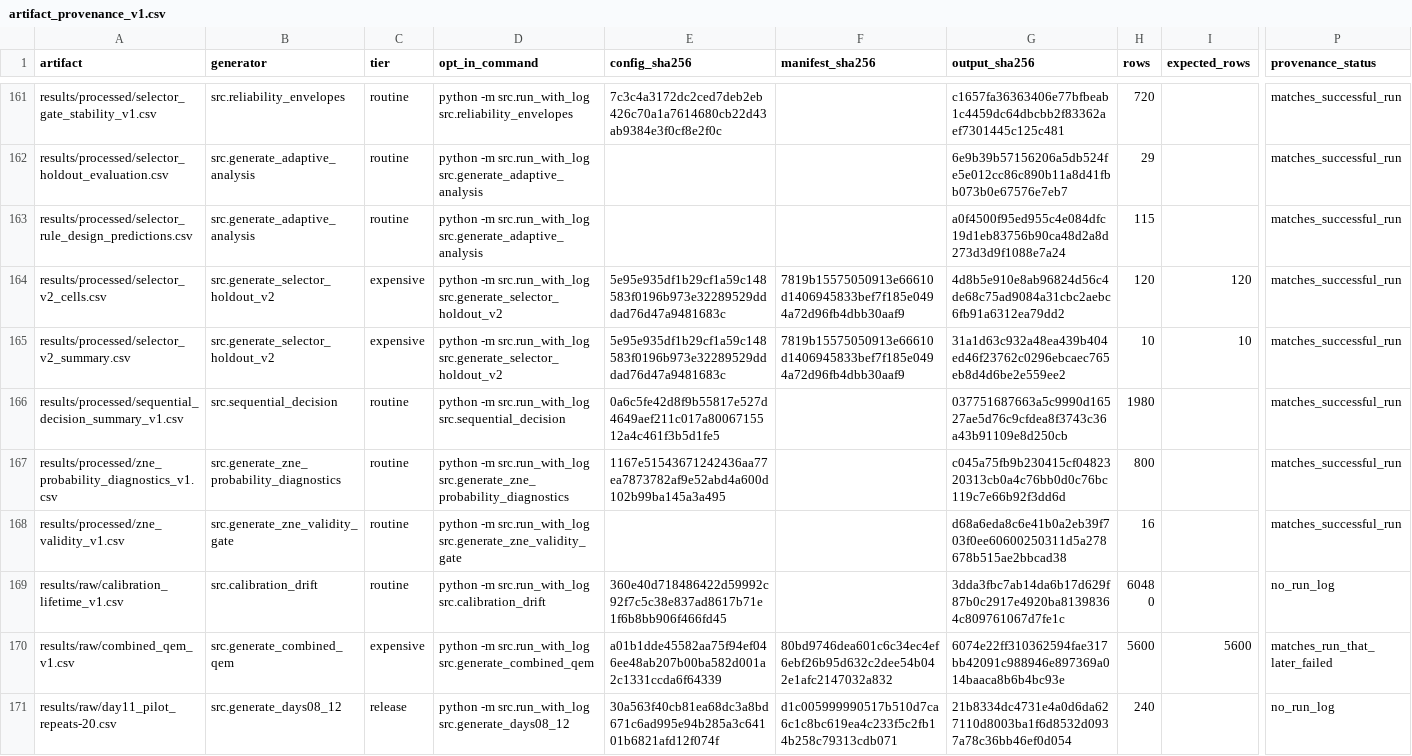
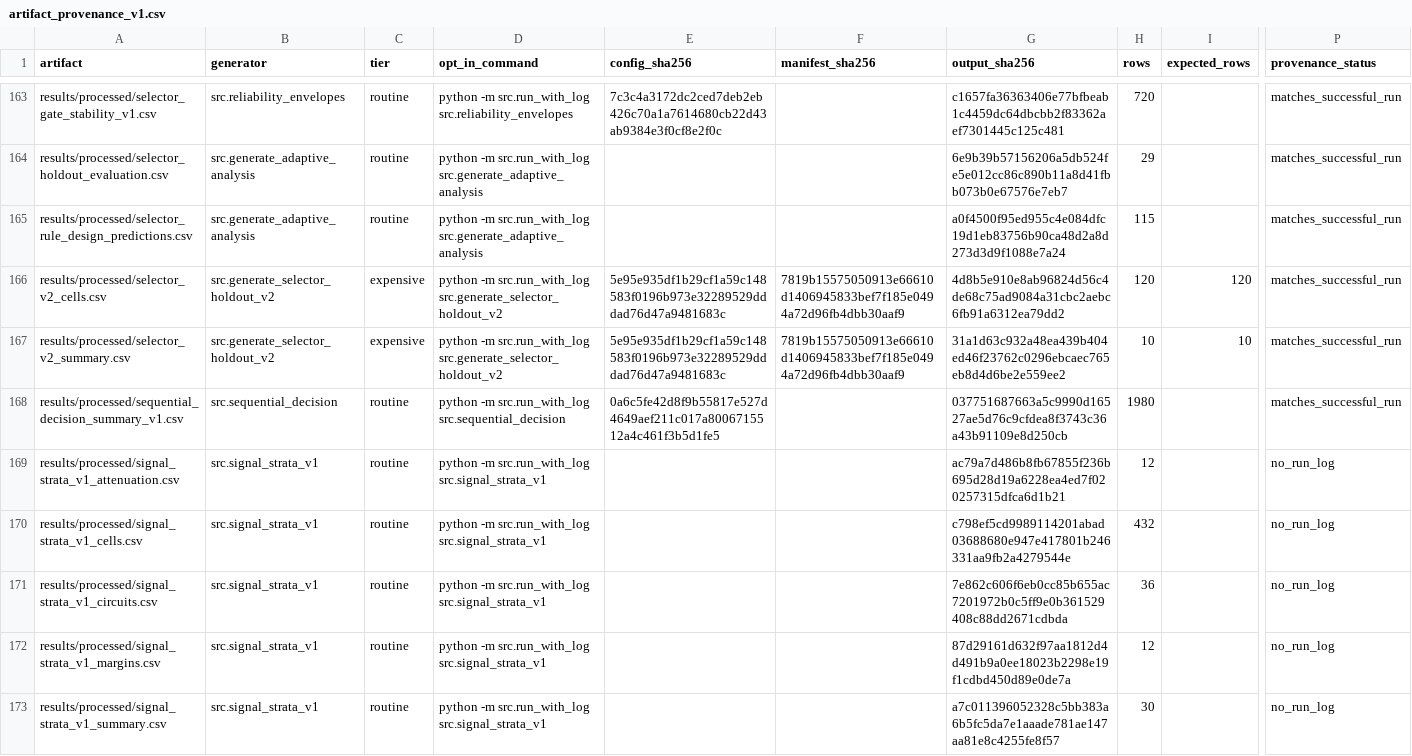
Before and after one commit to Raina-ya/adaptive-qem-benchmark, a CSV file: results/processed/artifact_provenance_v1.csv, drawn as a sheet; only a part is shown, gaps mark what is left out; the shorter side is filled out with more unchanged rows; rows hold the shown columns only; the diff covers the shown part only; the diff names each change by its address in the sheet, - before the commit and + after, or states it on an @@ line.

Commit message:
Freeze signal v2 manifest and gate rules; add v1 strata and gate audit

```diff
--- a/results/processed/artifact_provenance_v1.csv
+++ b/results/processed/artifact_provenance_v1.csv
+row 169: results/processed/signal_strata_v1_attenuation.csv | src.signal_strata_v1 | routine | python -m src.run_with_log src.signal_strata_v1 |  |  | ac79a7d486b8fb67855f236b695d28d19a6228ea4ed7f020257315dfca6d1b21 | 12 |  | no_run_log
+row 170: results/processed/signal_strata_v1_cells.csv | src.signal_strata_v1 | routine | python -m src.run_with_log src.signal_strata_v1 |  |  | c798ef5cd9989114201abad03688680e947e417801b246331aa9fb2a4279544e | 432 |  | no_run_log
+row 171: results/processed/signal_strata_v1_circuits.csv | src.signal_strata_v1 | routine | python -m src.run_with_log src.signal_strata_v1 |  |  | 7e862c606f6eb0cc85b655ac7201972b0c5ff9e0b361529408c88dd2671cdbda | 36 |  | no_run_log
+row 172: results/processed/signal_strata_v1_margins.csv | src.signal_strata_v1 | routine | python -m src.run_with_log src.signal_strata_v1 |  |  | 87d29161d632f97aa1812d4d491b9a0ee18023b2298e19f1cdbd450d89e0de7a | 12 |  | no_run_log
+row 173: results/processed/signal_strata_v1_summary.csv | src.signal_strata_v1 | routine | python -m src.run_with_log src.signal_strata_v1 |  |  | a7c011396052328c5bb383a6b5fc5da7e1aaade781ae147aa81e8c4255fe8f57 | 30 |  | no_run_log
```
Also changed, not shown: 6 added rows elsewhere in this file, 24 other files.
